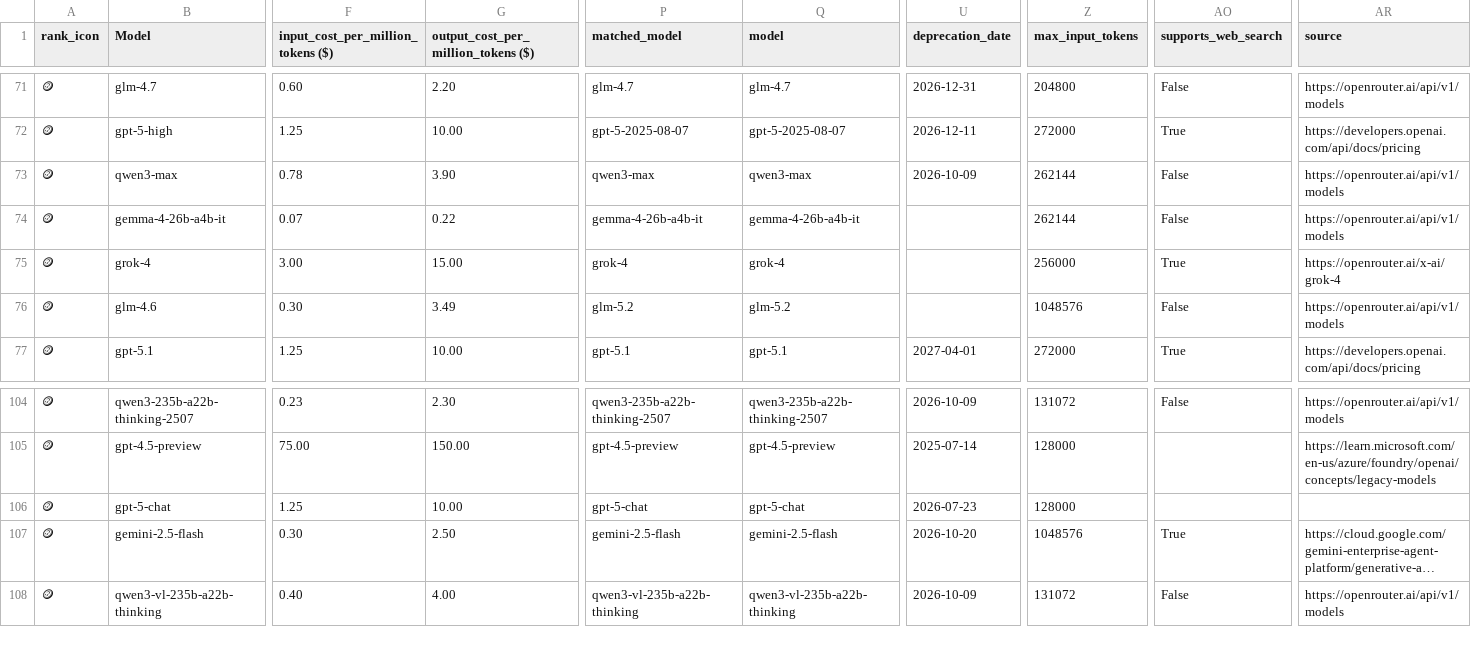
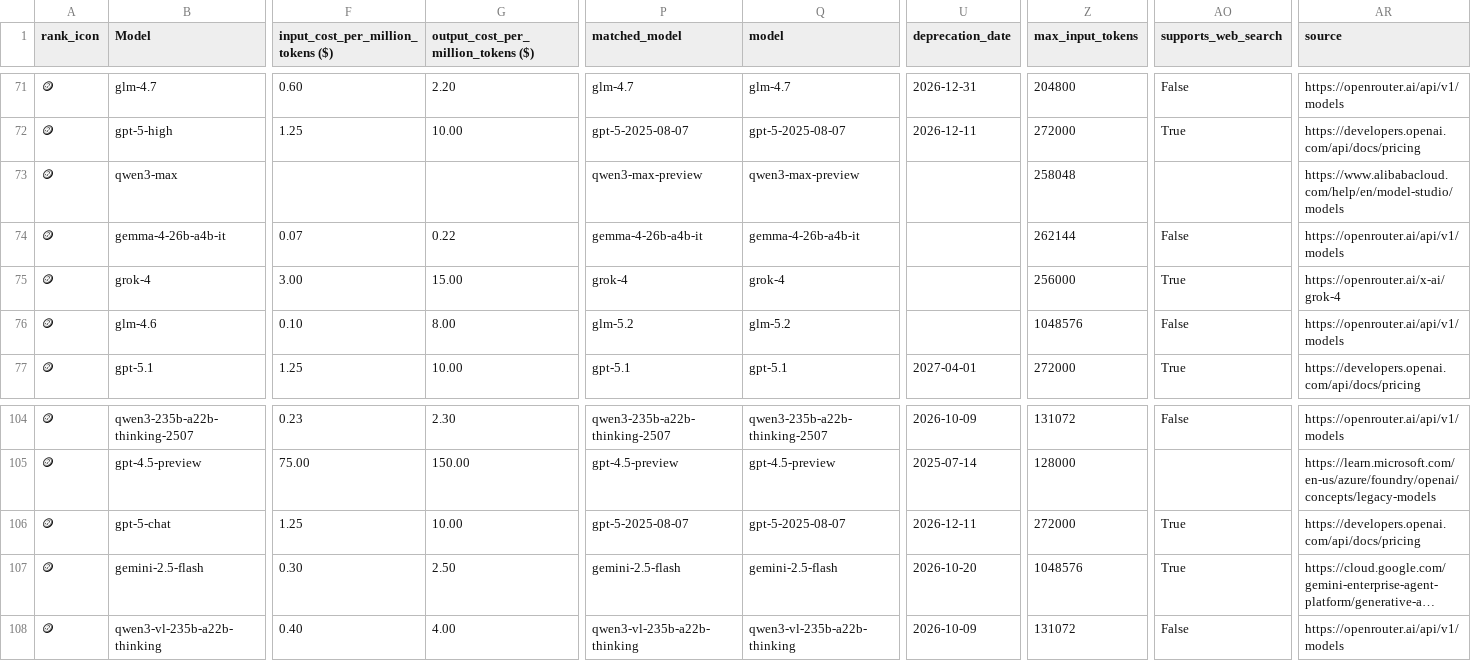
Before and after one commit to ZachLaik/compare-models, a CSV file: chatbot_arena_leaderboard_with_cost.csv, drawn as a sheet; only a part is shown, gaps mark what is left out; long unchanged cells end in …; the diff covers the shown part only; the diff names each change by its address in the sheet, - before the commit and + after, or states it on an @@ line.

Commit message:
chore: daily leaderboard refresh [skip ci]

```diff
--- a/chatbot_arena_leaderboard_with_cost.csv
+++ b/chatbot_arena_leaderboard_with_cost.csv
-F73: 0.78
+F73: (empty)
-G73: 3.90
+G73: (empty)
-P73 (matched_model): qwen3-max
+P73 (matched_model): qwen3-max-preview
-Q73 (model): qwen3-max
+Q73 (model): qwen3-max-preview
-U73 (deprecation_date): 2026-10-09
+U73 (deprecation_date): (empty)
-Z73 (max_input_tokens): 262144
+Z73 (max_input_tokens): 258048
-AO73 (supports_web_search): False
+AO73 (supports_web_search): (empty)
-AR73 (source): https://openrouter.ai/api/v1/models
+AR73 (source): https://www.alibabacloud.com/help/en/model-studio/models
-F76: 0.30
+F76: 0.10
-G76: 3.49
+G76: 8.00
-P106 (matched_model): gpt-5-chat
+P106 (matched_model): gpt-5-2025-08-07
-Q106 (model): gpt-5-chat
+Q106 (model): gpt-5-2025-08-07
-U106 (deprecation_date): 2026-07-23
+U106 (deprecation_date): 2026-12-11
-Z106 (max_input_tokens): 128000
+Z106 (max_input_tokens): 272000
-AO106 (supports_web_search): (empty)
+AO106 (supports_web_search): True
-AR106 (source): (empty)
+AR106 (source): https://developers.openai.com/api/docs/pricing
```
Also changed, not shown: 171 edited cells elsewhere in this file, 1 other file.
